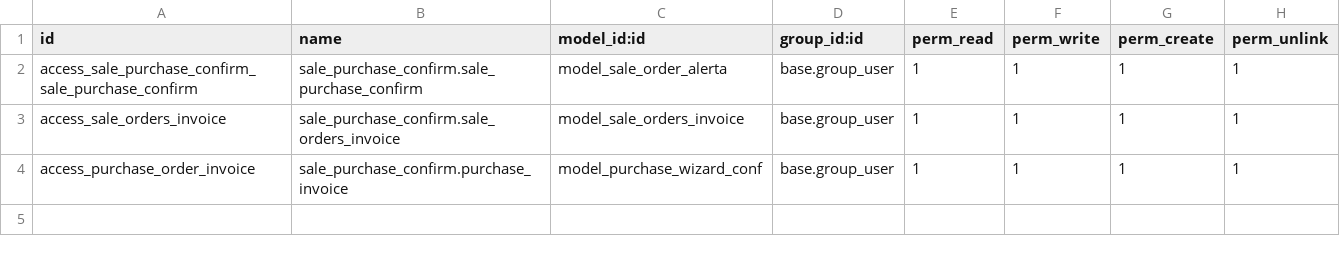
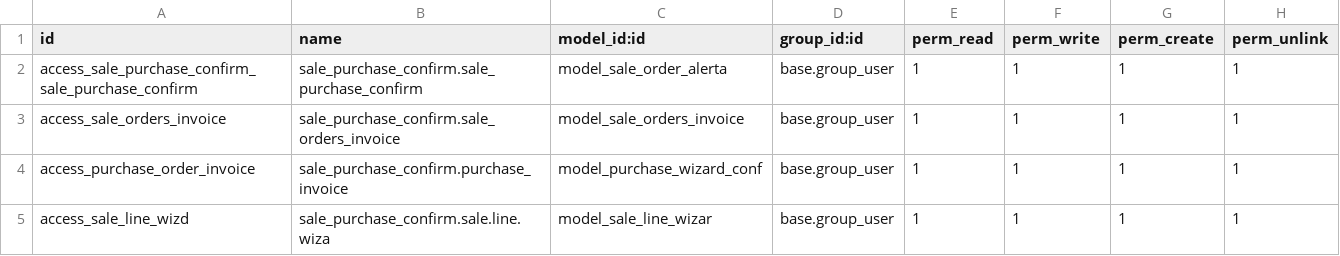
Before and after one commit to PsMiguelVazquez/proper, a CSV file: sale_purchase_confirm/security/ir.model.access.csv, drawn as a sheet.

Commit message:
wsws

```diff
--- a/sale_purchase_confirm/security/ir.model.access.csv
+++ b/sale_purchase_confirm/security/ir.model.access.csv
@@ -4 +4,2 @@ access_sale_orders_invoice,sale_purchase_confirm.sale_orders_invoice,model_sale_
 access_purchase_order_invoice,sale_purchase_confirm.purchase_invoice,model_purchase_wizard_conf,base.group_user,1,1,1,1
+access_sale_line_wizd,sale_purchase_confirm.sale.line.wiza,model_sale_line_wizar,base.group_user,1,1,1,1
```
